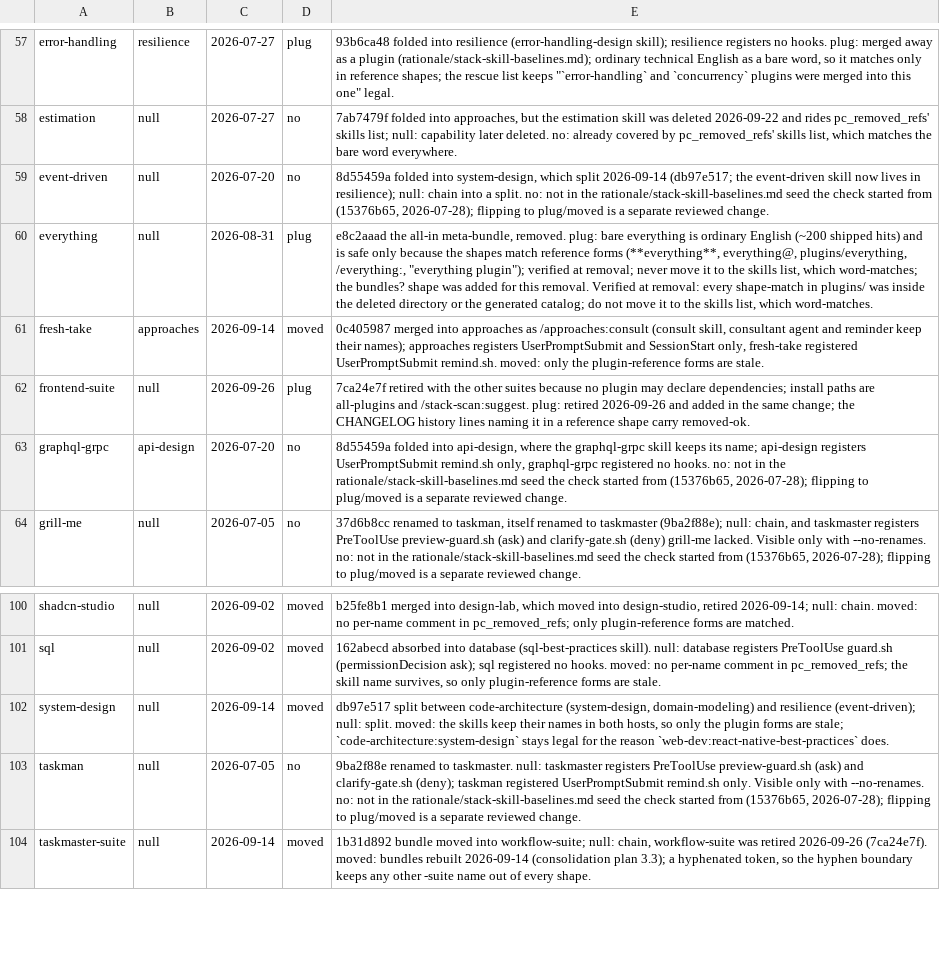
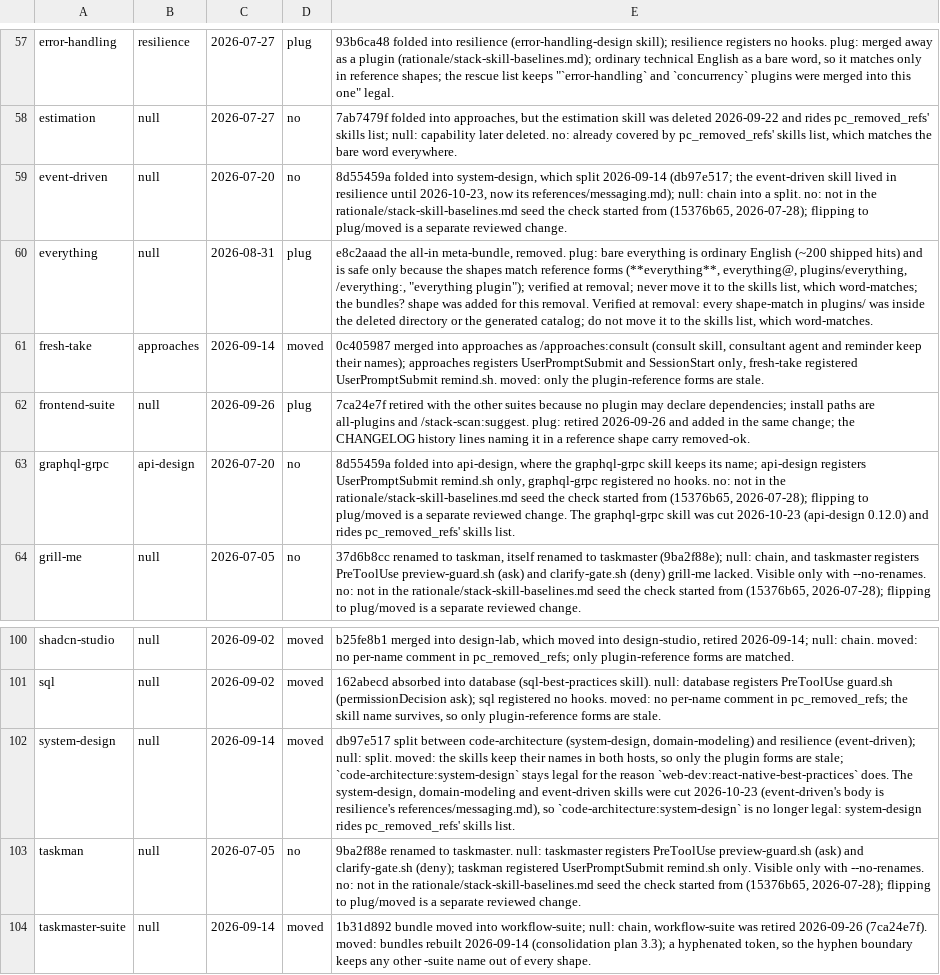
Before and after one commit to galaykos/cc-marketplace, a TSV file: scripts/removed-plugins.tsv, drawn as a sheet; only a part is shown, gaps mark what is left out.

Commit message:
Wave-3 review fixes (4ba6e33c..130753ae): 13 findings
The pattern pick is advice-only during card writing; primed reviewers and the resilience workers find the
references beside the skill; GraphQL/proto get no REST rubric; a low rules.tsv row now fails validate; the
harness-frame cases return to route.test.sh; stale scout, overseer, ledger and gate-comment lines corrected.

```diff
--- a/scripts/removed-plugins.tsv
+++ b/scripts/removed-plugins.tsv
@@ -58,3 +58,3 @@ error-handling	resilience	2026-07-27	plug	93b6ca48 folded into resilience (error
 estimation	null	2026-07-27	no	7ab7479f folded into approaches, but the estimation skill was deleted 2026-09-22 and rides pc_removed_refs' skills list; null: capability later deleted. no: already covered by pc_removed_refs' skills list, which matches the bare word everywhere.
-event-driven	null	2026-07-20	no	8d55459a folded into system-design, which split 2026-09-14 (db97e517; the event-driven skill now lives in resilience); null: chain into a split. no: not in the rationale/stack-skill-baselines.md seed the check started from (15376b65, 2026-07-28); flipping to plug/moved is a separate reviewed change.
+event-driven	null	2026-07-20	no	8d55459a folded into system-design, which split 2026-09-14 (db97e517; the event-driven skill lived in resilience until 2026-10-23, now its references/messaging.md); null: chain into a split. no: not in the rationale/stack-skill-baselines.md seed the check started from (15376b65, 2026-07-28); flipping to plug/moved is a separate reviewed change.
 everything	null	2026-08-31	plug	e8c2aaad the all-in meta-bundle, removed. plug: bare everything is ordinary English (~200 shipped hits) and is safe only because the shapes match reference forms (**everything**, everything@, plugins/everything, /everything:, "everything plugin"); verified at removal; never move it to the skills list, which word-matches; the bundles? shape was added for this removal. Verified at removal: every shape-match in plugins/ was inside the deleted directory or the generated catalog; do not move it to the skills list, which word-matches.
@@ -62,3 +62,3 @@ fresh-take	approaches	2026-09-14	moved	0c405987 merged into approaches as /appro
 frontend-suite	null	2026-09-26	plug	7ca24e7f retired with the other suites because no plugin may declare dependencies; install paths are all-plugins and /stack-scan:suggest. plug: retired 2026-09-26 and added in the same change; the CHANGELOG history lines naming it in a reference shape carry removed-ok.
-graphql-grpc	api-design	2026-07-20	no	8d55459a folded into api-design, where the graphql-grpc skill keeps its name; api-design registers UserPromptSubmit remind.sh only, graphql-grpc registered no hooks. no: not in the rationale/stack-skill-baselines.md seed the check started from (15376b65, 2026-07-28); flipping to plug/moved is a separate reviewed change.
+graphql-grpc	api-design	2026-07-20	no	8d55459a folded into api-design, where the graphql-grpc skill keeps its name; api-design registers UserPromptSubmit remind.sh only, graphql-grpc registered no hooks. no: not in the rationale/stack-skill-baselines.md seed the check started from (15376b65, 2026-07-28); flipping to plug/moved is a separate reviewed change. The graphql-grpc skill was cut 2026-10-23 (api-design 0.12.0) and rides pc_removed_refs' skills list.
 grill-me	null	2026-07-05	no	37d6b8cc renamed to taskman, itself renamed to taskmaster (9ba2f88e); null: chain, and taskmaster registers PreToolUse preview-guard.sh (ask) and clarify-gate.sh (deny) grill-me lacked. Visible only with --no-renames. no: not in the rationale/stack-skill-baselines.md seed the check started from (15376b65, 2026-07-28); flipping to plug/moved is a separate reviewed change.
@@ -101,3 +101,3 @@ shadcn-studio	null	2026-09-02	moved	b25fe8b1 merged into design-lab, which moved
 sql	null	2026-09-02	moved	162abecd absorbed into database (sql-best-practices skill). null: database registers PreToolUse guard.sh (permissionDecision ask); sql registered no hooks. moved: no per-name comment in pc_removed_refs; the skill name survives, so only plugin-reference forms are stale.
-system-design	null	2026-09-14	moved	db97e517 split between code-architecture (system-design, domain-modeling) and resilience (event-driven); null: split. moved: the skills keep their names in both hosts, so only the plugin forms are stale; `code-architecture:system-design` stays legal for the reason `web-dev:react-native-best-practices` does.
+system-design	null	2026-09-14	moved	db97e517 split between code-architecture (system-design, domain-modeling) and resilience (event-driven); null: split. moved: the skills keep their names in both hosts, so only the plugin forms are stale; `code-architecture:system-design` stays legal for the reason `web-dev:react-native-best-practices` does. The system-design, domain-modeling and event-driven skills were cut 2026-10-23 (event-driven's body is resilience's references/messaging.md), so `code-architecture:system-design` is no longer legal: system-design rides pc_removed_refs' skills list.
 taskman	null	2026-07-05	no	9ba2f88e renamed to taskmaster. null: taskmaster registers PreToolUse preview-guard.sh (ask) and clarify-gate.sh (deny); taskman registered UserPromptSubmit remind.sh only. Visible only with --no-renames. no: not in the rationale/stack-skill-baselines.md seed the check started from (15376b65, 2026-07-28); flipping to plug/moved is a separate reviewed change.
```
Also changed, not shown: plugins/overseer/kinds.tsv, 27 other files.
